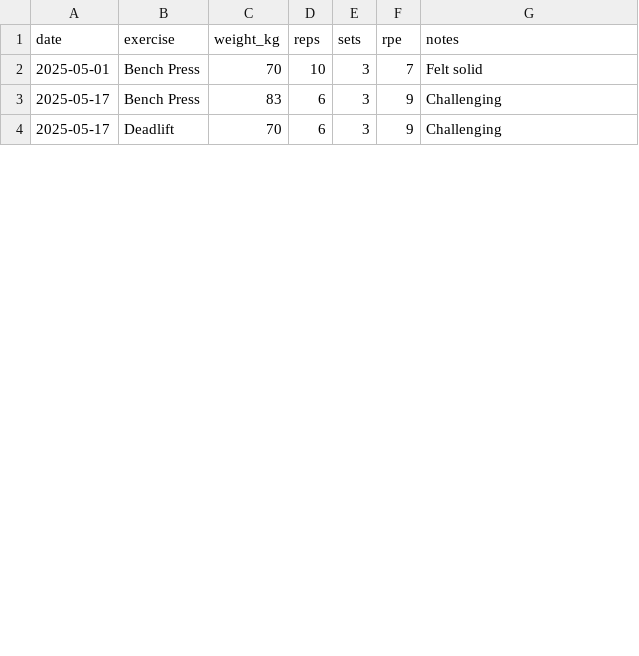
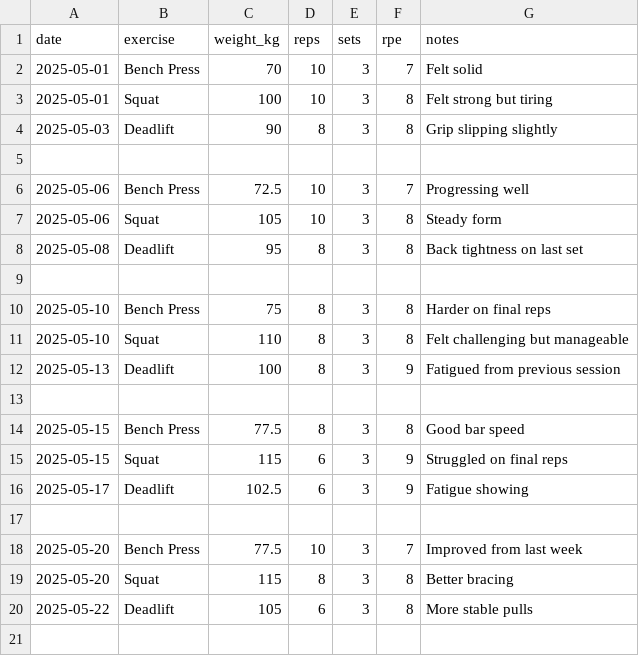
Before and after one commit to yinkak/ai-workout-tracker, a CSV file: data/sample_workout_log.csv, drawn as a sheet; only a part is shown; the diff covers the shown part only.

Commit message:
trained model for predicting users next weights

```diff
--- a/data/sample_workout_log.csv
+++ b/data/sample_workout_log.csv
@@ -2,3 +2,20 @@ date,exercise,weight_kg,reps,sets,rpe,notes
 2025-05-01,Bench Press,70,10,3,7,Felt solid
-2025-05-17,Bench Press,83,6,3,9,Challenging
-2025-05-17,Deadlift,70,6,3,9,Challenging
+2025-05-01,Squat,100,10,3,8,Felt strong but tiring
+2025-05-03,Deadlift,90,8,3,8,Grip slipping slightly
+
+2025-05-06,Bench Press,72.5,10,3,7,Progressing well
+2025-05-06,Squat,105,10,3,8,Steady form
+2025-05-08,Deadlift,95,8,3,8,Back tightness on last set
+
+2025-05-10,Bench Press,75,8,3,8,Harder on final reps
+2025-05-10,Squat,110,8,3,8,Felt challenging but manageable
+2025-05-13,Deadlift,100,8,3,9,Fatigued from previous session
+
+2025-05-15,Bench Press,77.5,8,3,8,Good bar speed
+2025-05-15,Squat,115,6,3,9,Struggled on final reps
+2025-05-17,Deadlift,102.5,6,3,9,Fatigue showing
+
+2025-05-20,Bench Press,77.5,10,3,7,Improved from last week
+2025-05-20,Squat,115,8,3,8,Better bracing
+2025-05-22,Deadlift,105,6,3,8,More stable pulls
+
```
Also changed, not shown: 3 added rows, 2 removed rows and 15 edited cells elsewhere in this file, 4 other files.
